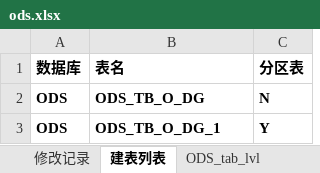
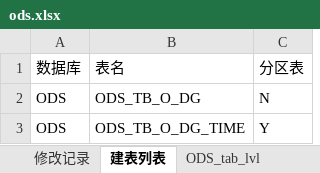
Before and after one commit to EverywhereWeGo/AutoETL_xincheng, an Excel workbook: 00_config/xlsx/ods.xlsx, sheet 建表列表, drawn as a sheet; values as stored, in another font and other column widths than the file's, no borders; the diff names each change by its address in the sheet, - before the commit and + after, or states it on an @@ line.

```diff
--- a/00_config/xlsx/ods.xlsx (sheet 建表列表)
+++ b/00_config/xlsx/ods.xlsx (sheet 建表列表)
-A1:C3 bold: on
+A1:C3 bold: off
-B3: ODS_TB_O_DG_1
+B3: ODS_TB_O_DG_TIME
```
Also changed, not shown: sheet ODS_col_lvl, 00_config/xlsx/ods_new.xlsx, 00_config/xlsx/src.xlsx, 17 other files.
